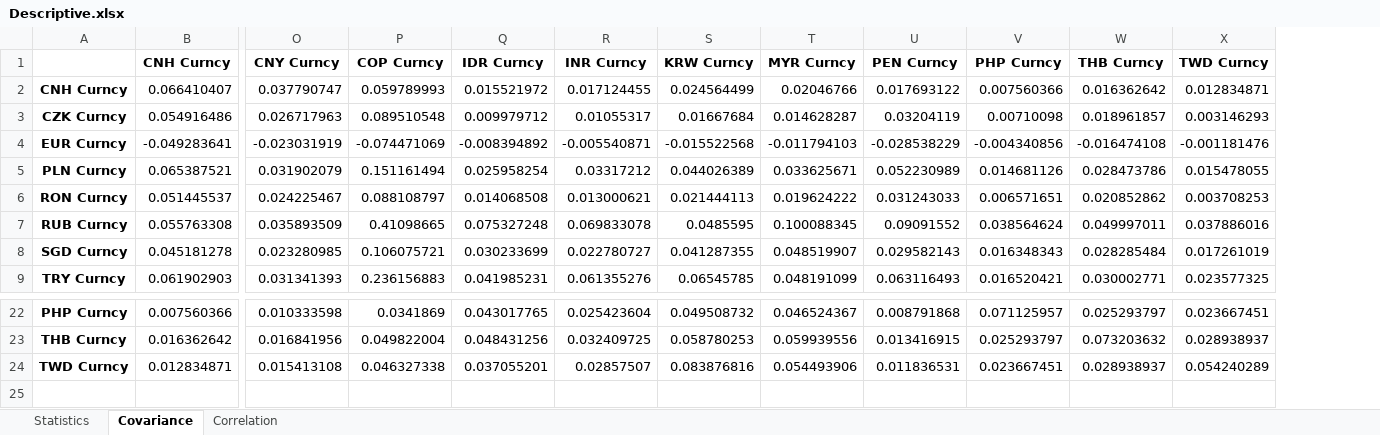
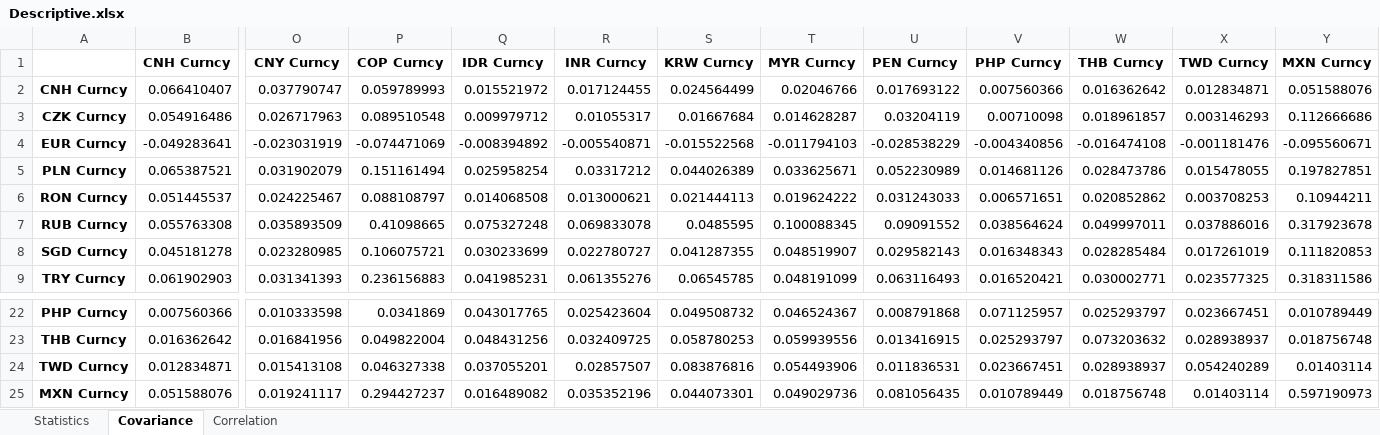
Before and after one commit to zouhewen/Python_Descrip_221108_AllFx, an Excel workbook: Descriptive.xlsx, sheet Covariance, drawn as a sheet; only a part is shown, gaps mark what is left out; values as stored, in another font and other column widths than the file's, no borders; rows hold the shown columns only; the diff names each change by its address in the sheet, - before the commit and + after, or states it on an @@ line.

```diff
--- a/Descriptive.xlsx (sheet Covariance)
+++ b/Descriptive.xlsx (sheet Covariance)
+column Y (MXN Curncy), rows 2-9: 0.051588076 | 0.112666686 | -0.095560671 | 0.197827851 | 0.10944211 | 0.317923678 | 0.111820853 | 0.318311586; rows 22-24: 0.010789449 | 0.018756748 | 0.01403114
+row 25: MXN Curncy | 0.051588076 | 0.019241117 | 0.294427237 | 0.016489082 | 0.035352196 | 0.044073301 | 0.049029736 | 0.081056435 | 0.010789449 | 0.018756748 | 0.01403114 | 0.597190973
```
Also changed, not shown: sheet Correlation, sheet Statistics, FX_MarketData.xlsx, 1 other file.
